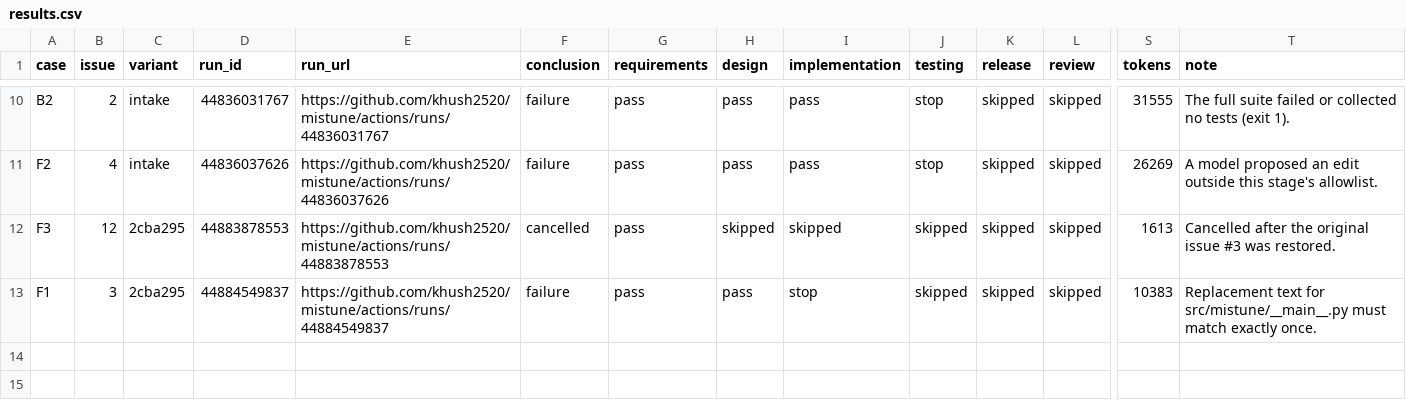
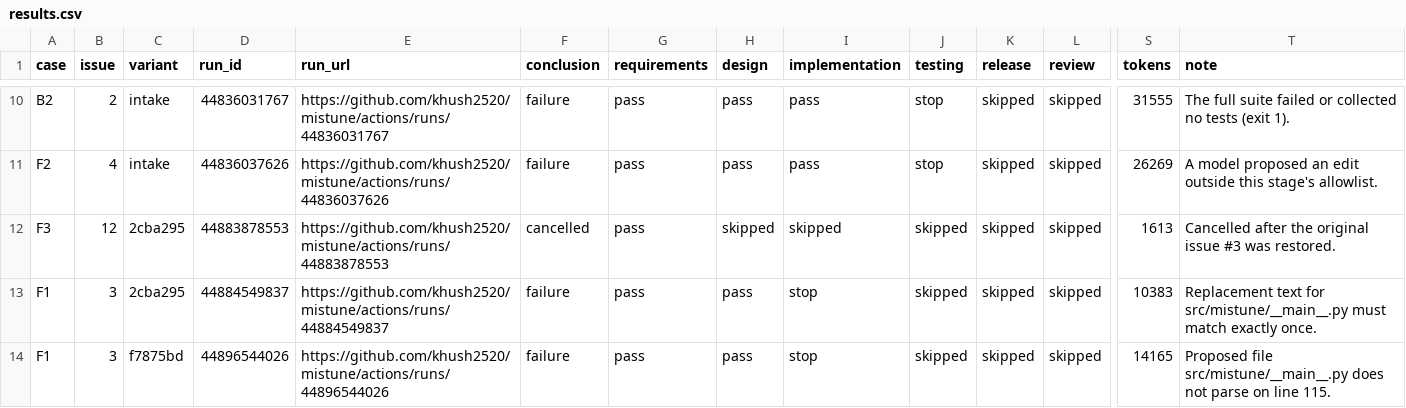
Before and after one commit to khush2520/mistune, a CSV file: results/results.csv, drawn as a sheet; only a part is shown, gaps mark what is left out; rows hold the shown columns only; the diff names each change by its address in the sheet, - before the commit and + after, or states it on an @@ line.

Commit message:
Ground CLI designs in the handler that owns the behavior

```diff
--- a/results/results.csv
+++ b/results/results.csv
+row 14: F1 | 3 | f7875bd | 44896544026 | https://github.com/khush2520/mistune/actions/runs/44896544026 | failure | pass | pass | stop | skipped | skipped | skipped | 14165 | Proposed file src/mistune/__main__.py does not parse on line 115.
```
Also changed, not shown: 17 other files.
